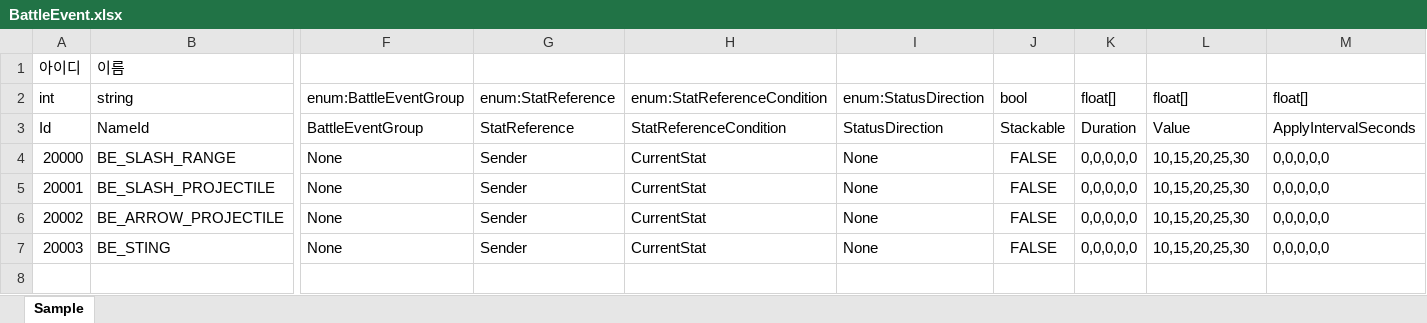
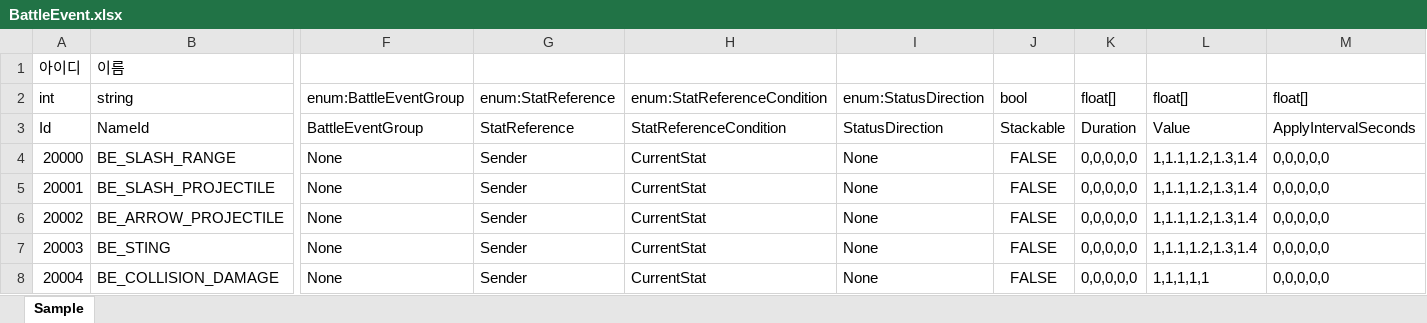
Before and after one commit to hyun9-95/TowerOfInfinity, an Excel workbook: Assets/Data/Excels/BattleEvent.xlsx, sheet Sample, drawn as a sheet; only a part is shown, gaps mark what is left out; values as stored, in another font and other column widths than the file's, no borders; rows hold the shown columns only; the diff names each change by its address in the sheet, - before the commit and + after, or states it on an @@ line.

Commit message:
BattleEvent 전반 리팩토링

```diff
--- a/Assets/Data/Excels/BattleEvent.xlsx (sheet Sample)
+++ b/Assets/Data/Excels/BattleEvent.xlsx (sheet Sample)
-L4:L7 (float[]): 10,15,20,25,30
+L4:L7 (float[]): 1,1.1,1.2,1.3,1.4
+row 8: 20004 | BE_COLLISION_DAMAGE | None | Sender | CurrentStat | None | FALSE | 0,0,0,0,0 | 1,1,1,1,1 | 0,0,0,0,0
```
Also changed, not shown: 25 other files.
